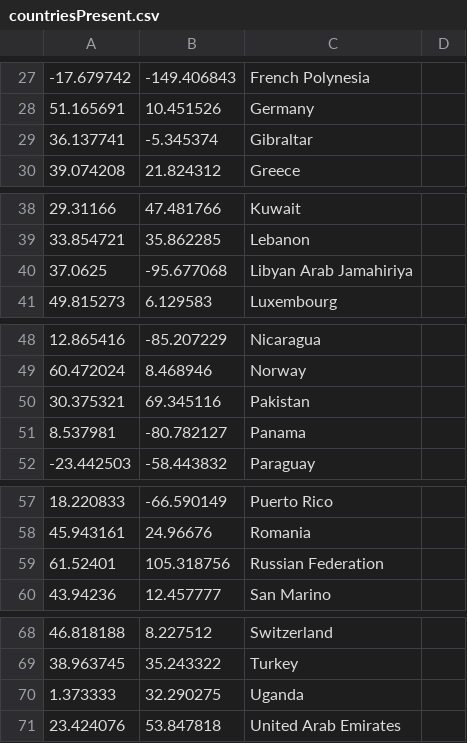
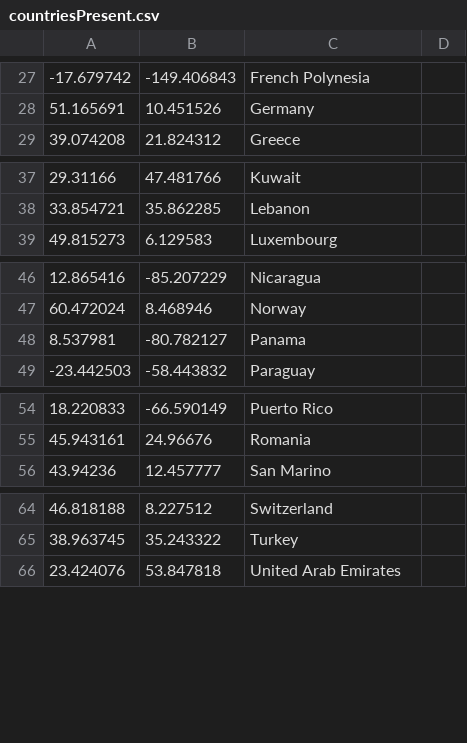
Before and after one commit to pianista215/SegmentationExample, a CSV file: Step3/countriesPresent.csv, drawn as a sheet; only a part is shown, gaps mark what is left out; the diff names each change by its address in the sheet, - before the commit and + after, or states it on an @@ line.

Commit message:
Fixed products

```diff
--- a/Step3/countriesPresent.csv
+++ b/Step3/countriesPresent.csv
-row 29: 36.137741 | -5.345374 | Gibraltar
-row 40: 37.0625 | -95.677068 | Libyan Arab Jamahiriya
-row 50: 30.375321 | 69.345116 | Pakistan
-row 59: 61.52401 | 105.318756 | Russian Federation
-row 70: 1.373333 | 32.290275 | Uganda
```
